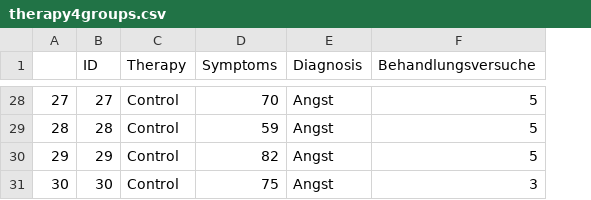
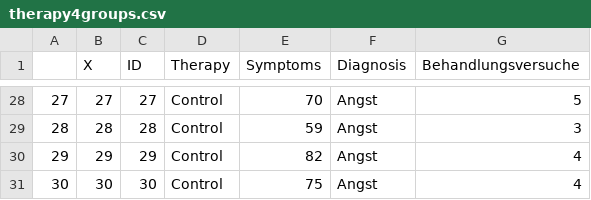
Before and after one commit to stephangoerigk/WAF_Folien, a CSV file: therapy4groups.csv, drawn as a sheet; only a part is shown, gaps mark what is left out; addresses are those after the commit; the diff covers the shown part only; the diff names each change by its address in the sheet, - before the commit and + after, or states it on an @@ line.

```diff
--- a/therapy4groups.csv
+++ b/therapy4groups.csv
+column B (X), rows 28-31: 27 | 28 | 29 | 30
-G29 (Behandlungsversuche): 5
+G29 (Behandlungsversuche): 3
-G30 (Behandlungsversuche): 5
+G30 (Behandlungsversuche): 4
-G31 (Behandlungsversuche): 3
+G31 (Behandlungsversuche): 4
```
Also changed, not shown: 24 edited cells elsewhere in this file.
